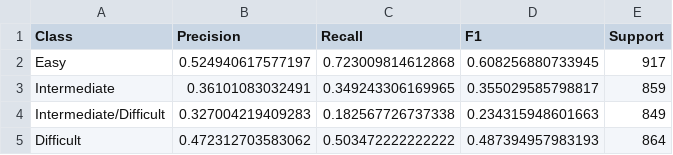
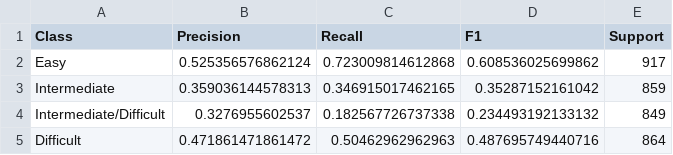
Before and after one commit to mehallhm/drunk-cherry, a CSV file: src/models/bayesian/per_class_metrics_test.csv, drawn as a sheet.

```diff
--- a/src/models/bayesian/per_class_metrics_test.csv
+++ b/src/models/bayesian/per_class_metrics_test.csv
@@ -1,5 +1,5 @@
 "Class","Precision","Recall","F1","Support"
-"Easy",0.524940617577197,0.723009814612868,0.608256880733945,917
-"Intermediate",0.36101083032491,0.349243306169965,0.355029585798817,859
-"Intermediate/Difficult",0.327004219409283,0.182567726737338,0.234315948601663,849
-"Difficult",0.472312703583062,0.503472222222222,0.487394957983193,864
+"Easy",0.525356576862124,0.723009814612868,0.608536025699862,917
+"Intermediate",0.359036144578313,0.346915017462165,0.35287152161042,859
+"Intermediate/Difficult",0.3276955602537,0.182567726737338,0.234493192133132,849
+"Difficult",0.471861471861472,0.50462962962963,0.487695749440716,864
```
Also changed, not shown: src/models/bayesian/evaluation_metrics.csv, src/models/bayesian/per_class_metrics_train.csv, 4 other files.
